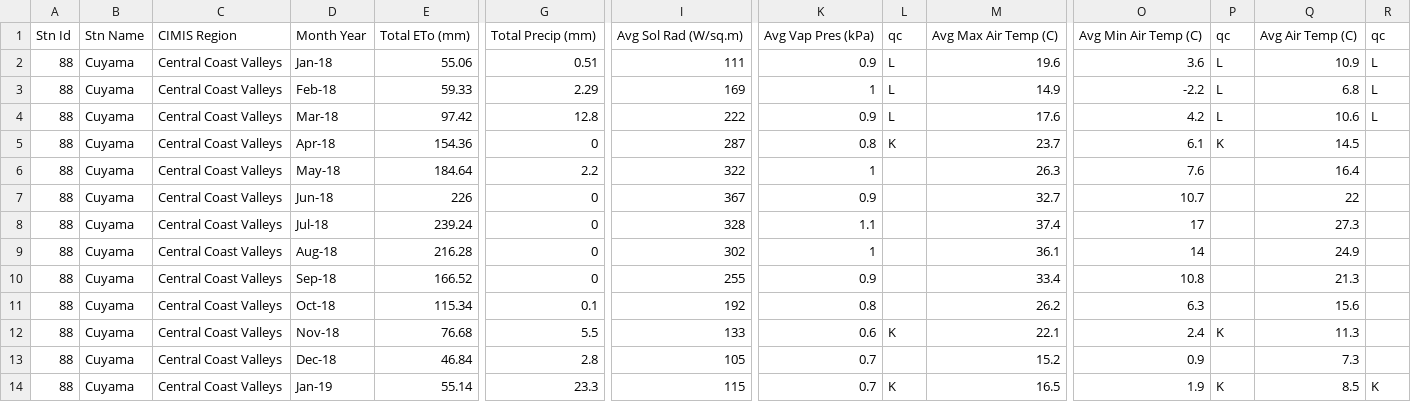
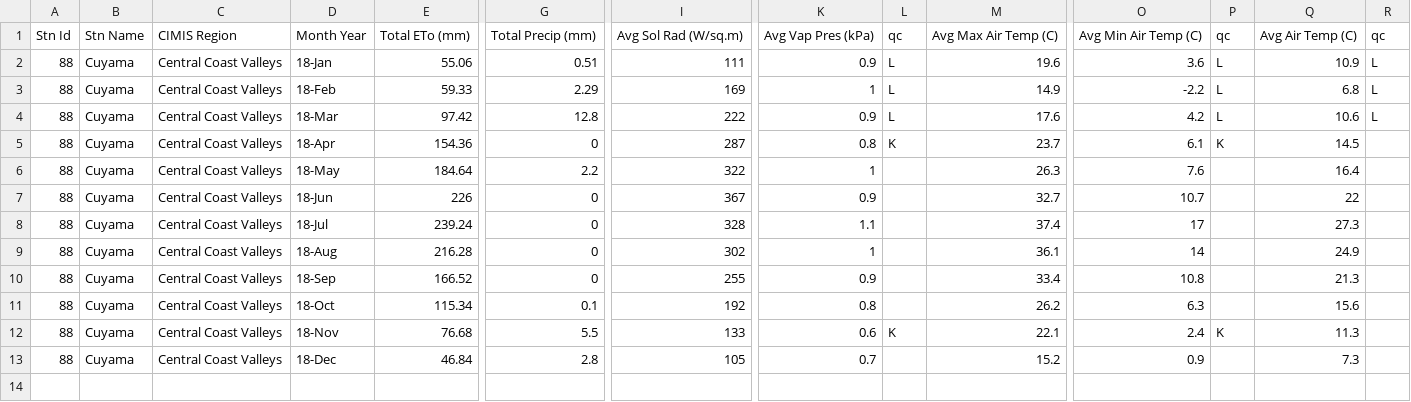
Before and after one commit to nargolg1/Animal-Behaviour-and-Climate-project, a CSV file: CH1/monthly Carrizo 2018 clim.csv, drawn as a sheet; only a part is shown, gaps mark what is left out; rows hold the shown columns only; the diff names each change by its address in the sheet, - before the commit and + after, or states it on an @@ line.

```diff
--- a/CH1/monthly Carrizo 2018 clim.csv
+++ b/CH1/monthly Carrizo 2018 clim.csv
-D2: Jan-18
+D2: 18-Jan
-D3: Feb-18
+D3: 18-Feb
-D4: Mar-18
+D4: 18-Mar
-D5: Apr-18
+D5: 18-Apr
-D6: May-18
+D6: 18-May
-D7: Jun-18
+D7: 18-Jun
-D8: Jul-18
+D8: 18-Jul
-D9: Aug-18
+D9: 18-Aug
-D10: Sep-18
+D10: 18-Sep
-D11: Oct-18
+D11: 18-Oct
-D12: Nov-18
+D12: 18-Nov
-D13: Dec-18
+D13: 18-Dec
-row 14: 88 | Cuyama | Central Coast Valleys | Jan-19 | 55.14 | 23.3 | 115 | 0.7 | K | 16.5 | 1.9 | K | 8.5 | K
```
Also changed, not shown: 2 other files.
